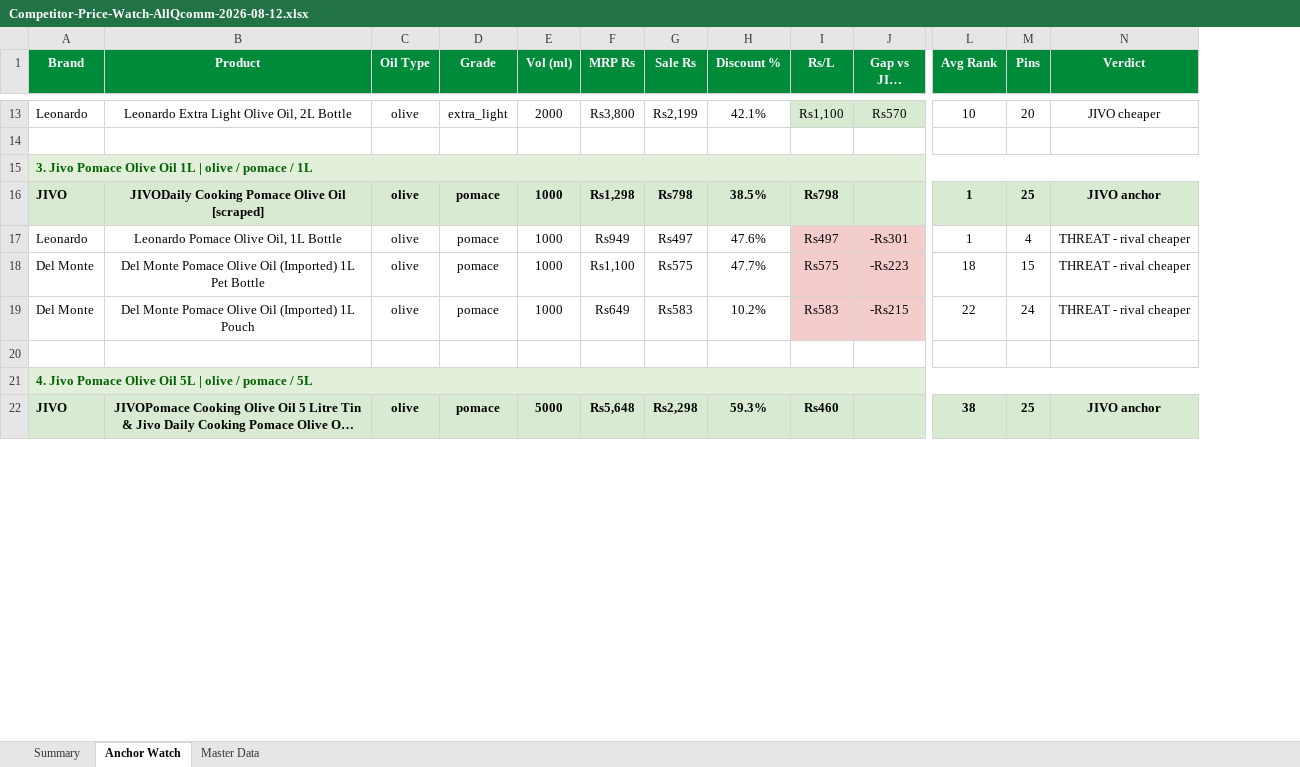
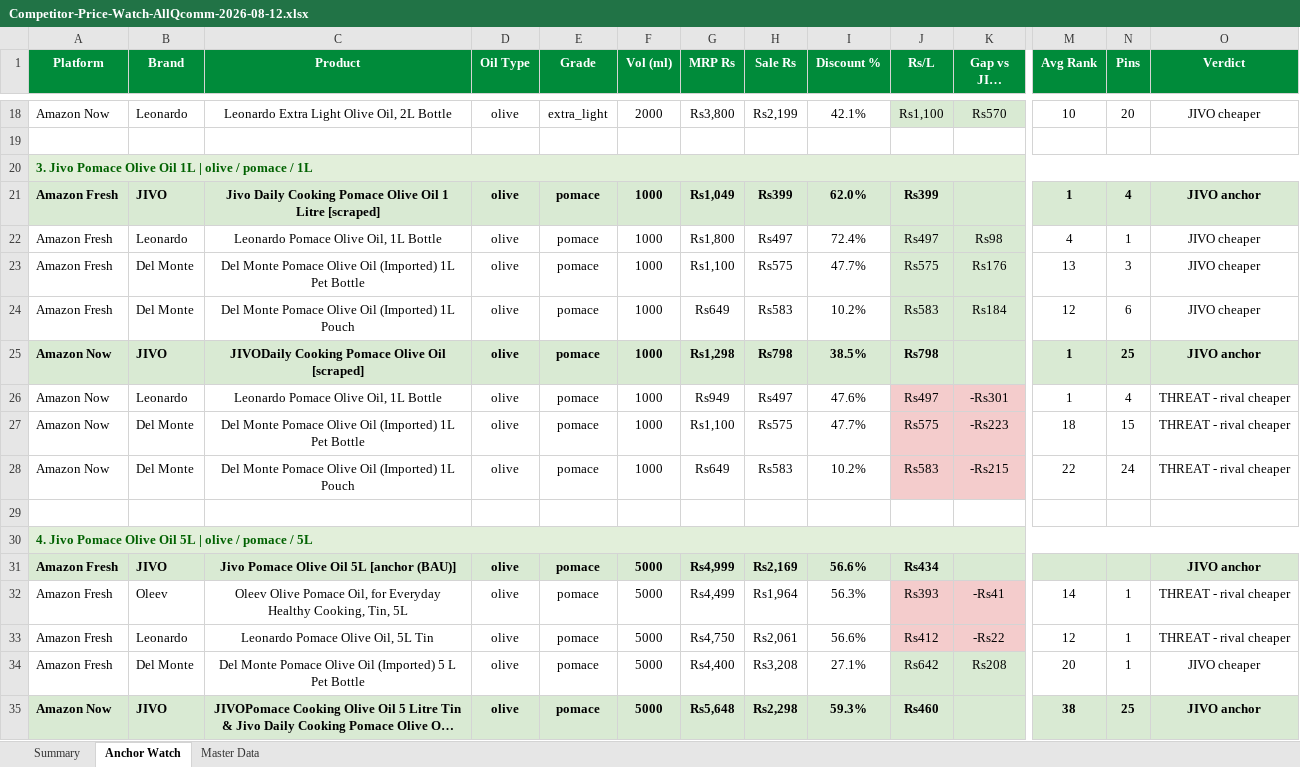
Before and after one commit to daman8271/sending-excel, an Excel workbook: Competitor-Price-Watch-AllQcomm-2026-08-12.xlsx, sheet Anchor Watch, drawn as a sheet; only a part is shown, gaps mark what is left out; long unchanged cells end in …; values as stored, in another font and other column widths than the file's, no borders; removed rows and columns are numbered as before the commit, all else as after; rows hold the shown columns only; the diff covers the shown part only; the diff names each change by its address in the sheet, - before the commit and + after, or states it on an @@ line.

Commit message:
2026-08-12 — 9 Excel report(s)
Competitor-Price-Watch-AllQcomm-2026-08-12.xlsx,Competitor-Price-Watch-Amazon-Fresh-2026-08-12.xlsx Competitor-Price-Watch-Amazon-Now-2026-08-12.xlsx,Jivo-AmazonFresh-Live-Report-2026-08-12.xlsx Jivo-AmazonNow-Live-Report-2026-08-12.xlsx,Jivo-Bigbasket-Live-Report-2026-08-12.xlsx Jivo-FlipkartMinutes-Live-Report-2026-08-12.xlsx,Jivo-Price-Match-2026-08-12.xlsx Jivo-SwiggyInstamart-Live-Report-2026-08-12.xlsx

```diff
--- a/Competitor-Price-Watch-AllQcomm-2026-08-12.xlsx (sheet Anchor Watch)
+++ b/Competitor-Price-Watch-AllQcomm-2026-08-12.xlsx (sheet Anchor Watch)
+column A (Platform), rows 18-20: Amazon Now |  | 3. Jivo Pomace Olive Oil 1L | olive / pomace / 1L; rows 25-30: Amazon Now | Amazon Now | Amazon Now | Amazon Now |  | 4. Jivo Pomace Olive Oil 5L | olive / pomace / 5L; row 35: Amazon Now
-B20 (Brand): 3. Jivo Pomace Olive Oil 1L | olive / pomace / 1L
+B20 (Brand): (empty)
-B20 fill: #E2EFDA
+B20 fill: none
-A15:N15 merged
+row 21: Amazon Fresh | JIVO | Jivo Daily Cooking Pomace Olive Oil 1 Litre [scraped] | olive | pomace | 1000 | Rs1,049 | Rs399 | 62.0% | Rs399 |  | 1 | 4 | JIVO anchor
+row 22: Amazon Fresh | Leonardo | Leonardo Pomace Olive Oil, 1L Bottle | olive | pomace | 1000 | Rs1,800 | Rs497 | 72.4% | Rs497 | Rs98 | 4 | 1 | JIVO cheaper
+row 23: Amazon Fresh | Del Monte | Del Monte Pomace Olive Oil (Imported) 1L Pet Bottle | olive | pomace | 1000 | Rs1,100 | Rs575 | 47.7% | Rs575 | Rs176 | 13 | 3 | JIVO cheaper
+row 24: Amazon Fresh | Del Monte | Del Monte Pomace Olive Oil (Imported) 1L Pouch | olive | pomace | 1000 | Rs649 | Rs583 | 10.2% | Rs583 | Rs184 | 12 | 6 | JIVO cheaper
-B30 (Brand): 4. Jivo Pomace Olive Oil 5L | olive / pomace / 5L
+B30 (Brand): (empty)
-B30 fill: #E2EFDA
+B30 fill: none
-A21:N21 merged
+row 31: Amazon Fresh | JIVO | Jivo Pomace Olive Oil 5L [anchor (BAU)] | olive | pomace | 5000 | Rs4,999 | Rs2,169 | 56.6% | Rs434 |  |  |  | JIVO anchor
+row 32: Amazon Fresh | Oleev | Oleev Olive Pomace Oil, for Everyday Healthy Cooking, Tin, 5L | olive | pomace | 5000 | Rs4,499 | Rs1,964 | 56.3% | Rs393 | -Rs41 | 14 | 1 | THREAT - rival cheaper
+row 33: Amazon Fresh | Leonardo | Leonardo Pomace Olive Oil, 5L Tin | olive | pomace | 5000 | Rs4,750 | Rs2,061 | 56.6% | Rs412 | -Rs22 | 12 | 1 | THREAT - rival cheaper
+row 34: Amazon Fresh | Del Monte | Del Monte Pomace Olive Oil (Imported) 5 L Pet Bottle | olive | pomace | 5000 | Rs4,400 | Rs3,208 | 27.1% | Rs642 | Rs208 | 20 | 1 | JIVO cheaper
```
Also changed, not shown: 29 added rows, 7 edited cells, cell formats and merged cells elsewhere in this sheet, sheet Master Data, sheet Summary, 1 other file.
